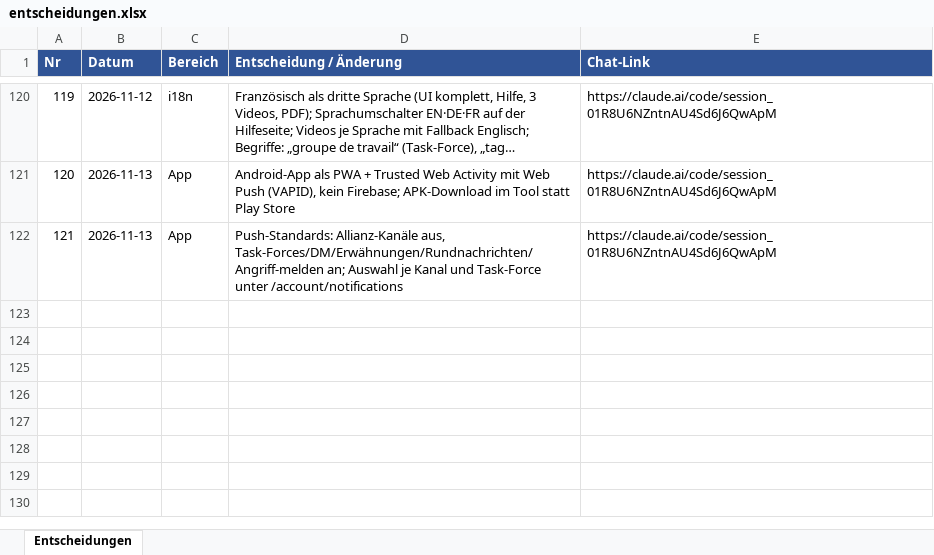
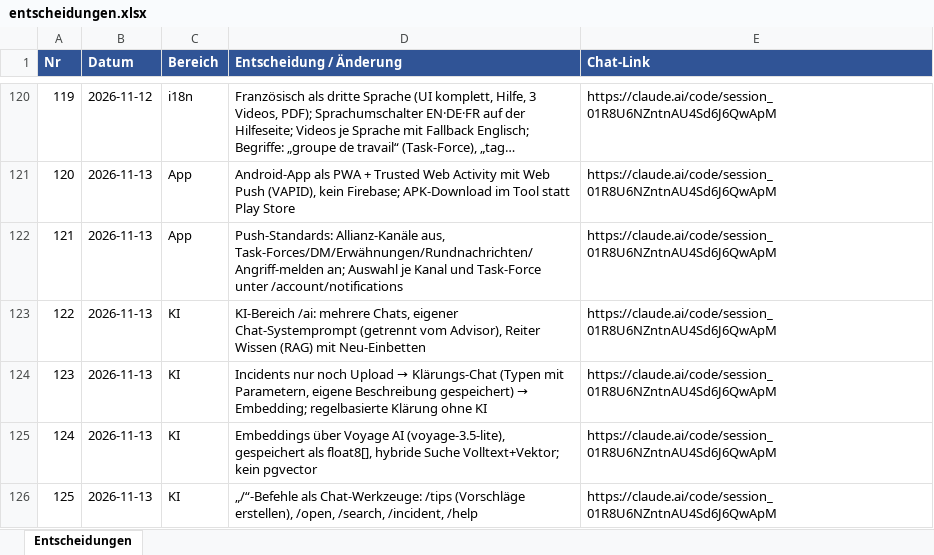
Before and after one commit to mgryfe95/travian-ally-tool, an Excel workbook: docs/projectos/entscheidungen.xlsx, sheet Entscheidungen, drawn as a sheet; only a part is shown, gaps mark what is left out; long unchanged cells end in …; values as stored, in another font and other column widths than the file's, no borders; the diff names each change by its address in the sheet, - before the commit and + after, or states it on an @@ line.

```diff
--- a/docs/projectos/entscheidungen.xlsx (sheet Entscheidungen)
+++ b/docs/projectos/entscheidungen.xlsx (sheet Entscheidungen)
+row 123: 122 | 2026-11-13 | KI | KI-Bereich /ai: mehrere Chats, eigener Chat-Systemprompt (getrennt vom Advisor), Reiter Wissen (RAG) mit Neu-Einbetten | https://claude.ai/code/session_01R8U6NZntnAU4Sd6J6QwApM
+row 124: 123 | 2026-11-13 | KI | Incidents nur noch Upload → Klärungs-Chat (Typen mit Parametern, eigene Beschreibung gespeichert) → Embedding; regelbasierte Klärung ohne KI | https://claude.ai/code/session_01R8U6NZntnAU4Sd6J6QwApM
+row 125: 124 | 2026-11-13 | KI | Embeddings über Voyage AI (voyage-3.5-lite), gespeichert als float8[], hybride Suche Volltext+Vektor; kein pgvector | https://claude.ai/code/session_01R8U6NZntnAU4Sd6J6QwApM
+row 126: 125 | 2026-11-13 | KI | „/“-Befehle als Chat-Werkzeuge: /tips (Vorschläge erstellen), /open, /search, /incident, /help | https://claude.ai/code/session_01R8U6NZntnAU4Sd6J6QwApM
```
Also changed, not shown: 39 other files.
